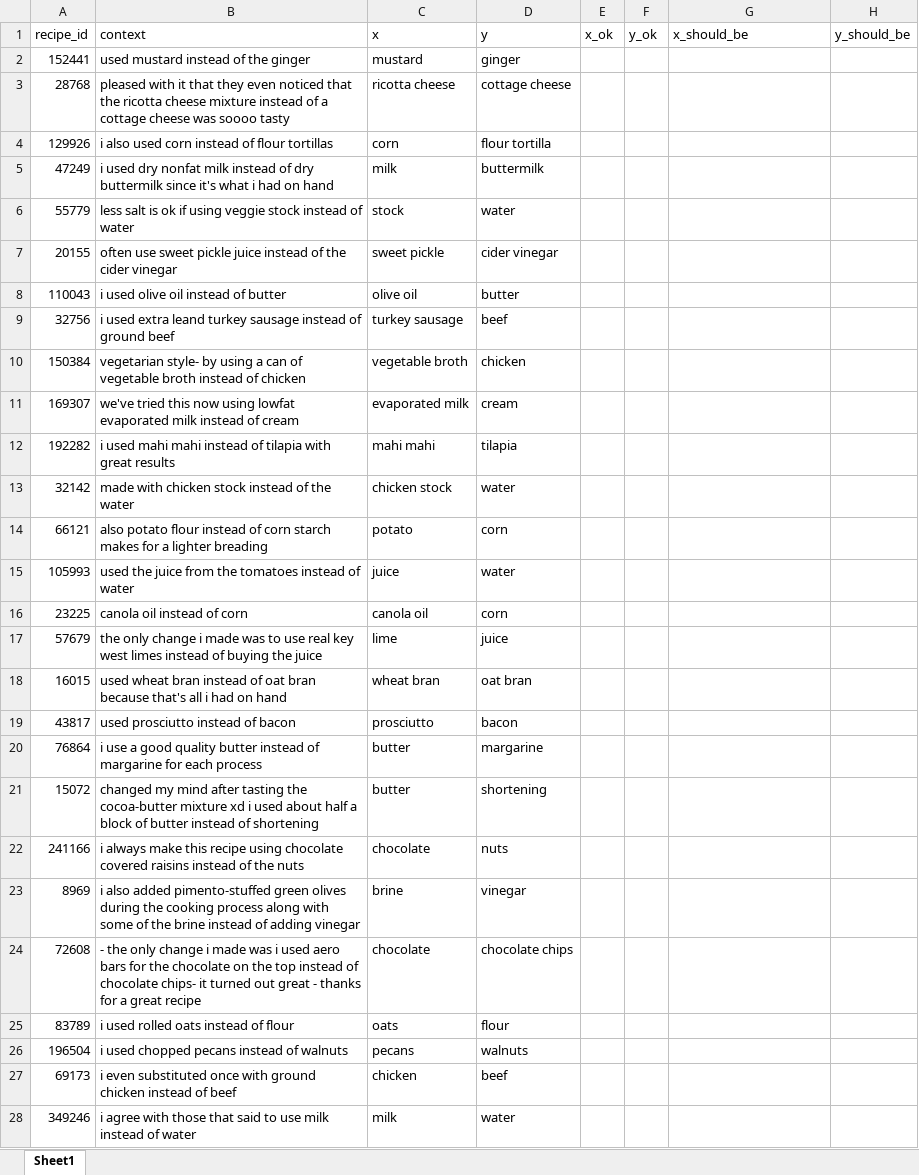
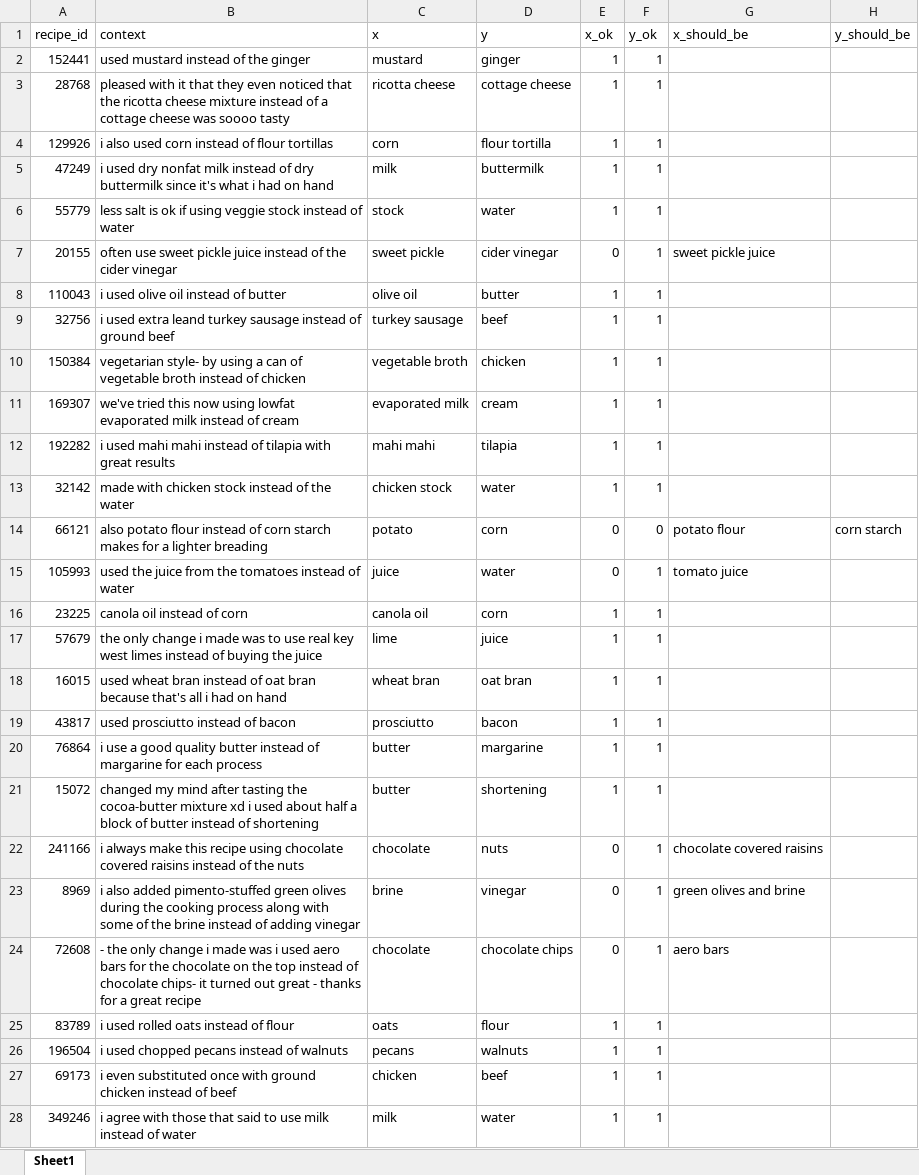
Before and after one commit to Rake0082/socialgraphs-project, an Excel workbook: labels/substitution_sample.xlsx, sheet Sheet1, drawn as a sheet; only a part is shown; values as stored, in another font and other column widths than the file's, no borders; the diff covers the shown part only; the diff names each change by its address in the sheet, - before the commit and + after, or states it on an @@ line.

```diff
--- a/labels/substitution_sample.xlsx (sheet Sheet1)
+++ b/labels/substitution_sample.xlsx (sheet Sheet1)
-E2:E6 (x_ok): (empty)
+E2:E6 (x_ok): 1
-F2:F13 (y_ok): (empty)
+F2:F13 (y_ok): 1
-E7 (x_ok): (empty)
+E7 (x_ok): 0
-G7 (x_should_be): (empty)
+G7 (x_should_be): sweet pickle juice
-E8:E13 (x_ok): (empty)
+E8:E13 (x_ok): 1
-E14:E15 (x_ok): (empty)
+E14:E15 (x_ok): 0
-F14 (y_ok): (empty)
+F14 (y_ok): 0
-G14 (x_should_be): (empty)
+G14 (x_should_be): potato flour
-H14 (y_should_be): (empty)
+H14 (y_should_be): corn starch
-F15:F28 (y_ok): (empty)
+F15:F28 (y_ok): 1
-G15 (x_should_be): (empty)
+G15 (x_should_be): tomato juice
-E16:E21 (x_ok): (empty)
+E16:E21 (x_ok): 1
-E22:E24 (x_ok): (empty)
+E22:E24 (x_ok): 0
-G22 (x_should_be): (empty)
+G22 (x_should_be): chocolate covered raisins
-G23 (x_should_be): (empty)
+G23 (x_should_be): green olives and brine
-G24 (x_should_be): (empty)
+G24 (x_should_be): aero bars
-E25:E28 (x_ok): (empty)
+E25:E28 (x_ok): 1
```
Also changed, not shown: 47 edited cells elsewhere in this sheet, labels/change_sample.xlsx, 1 other file.
